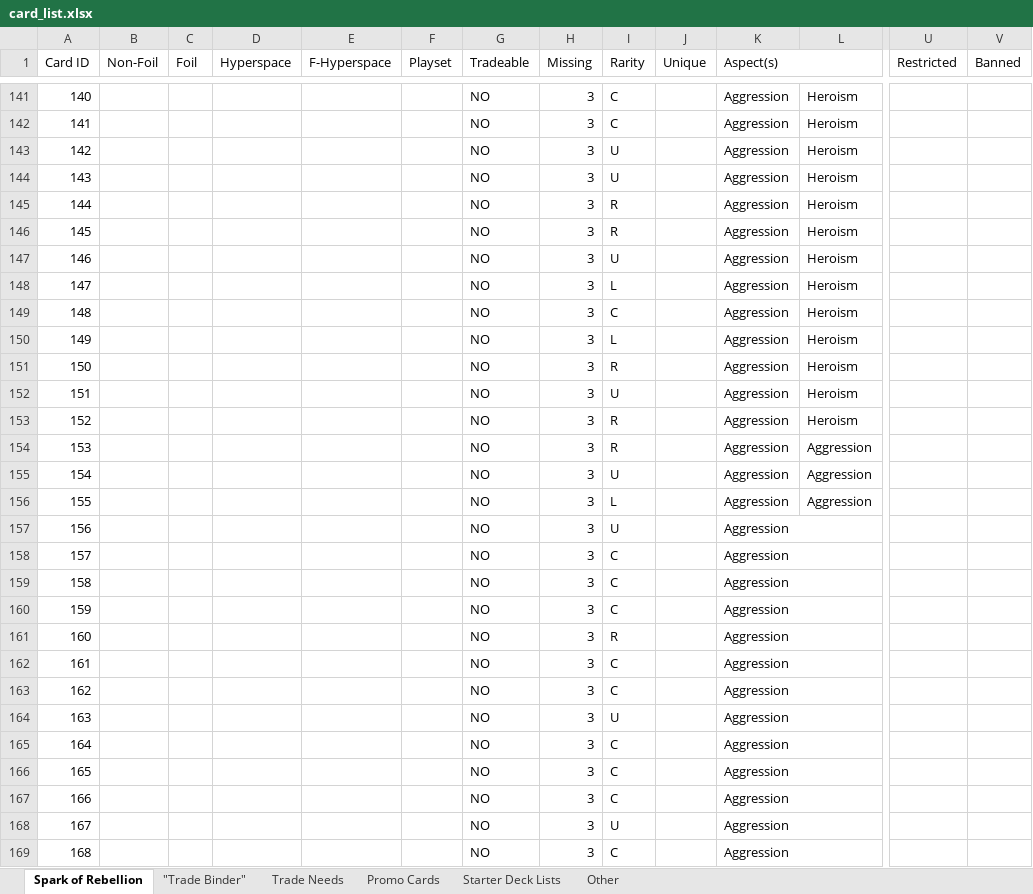
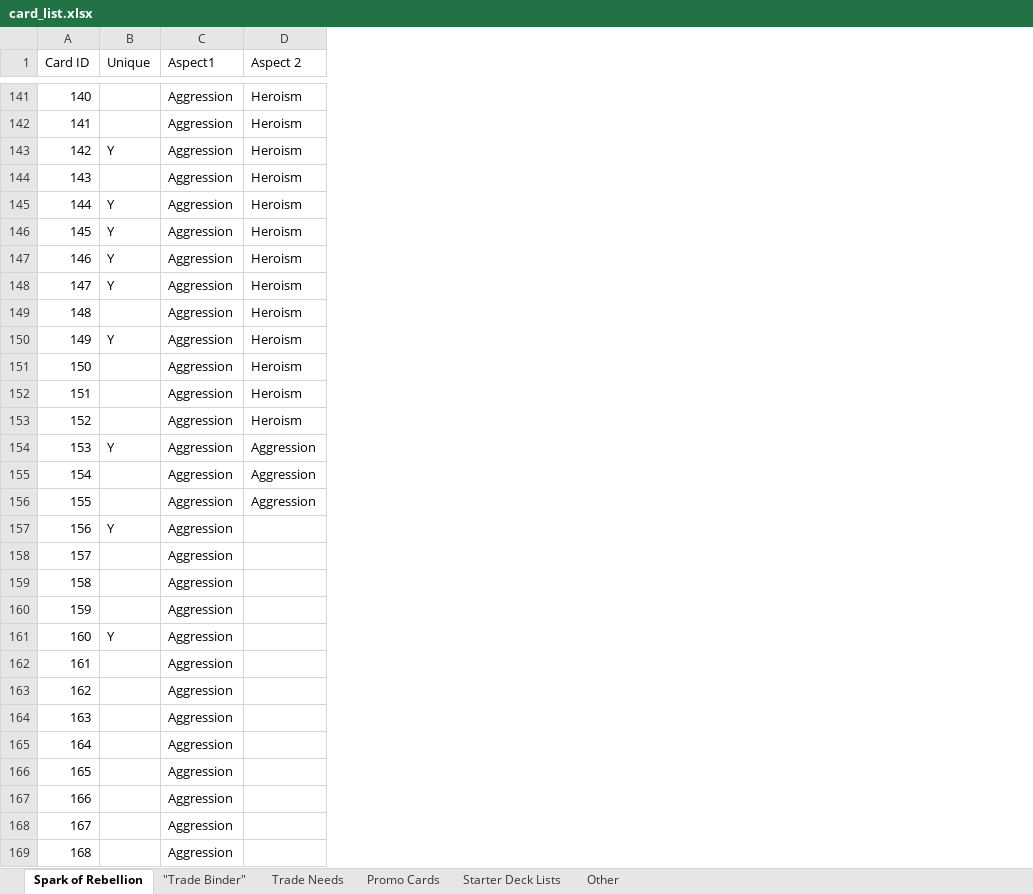
Before and after one commit to DunkyJay/SWU_app, an Excel workbook: card_list.xlsx, sheet Spark of Rebellion, drawn as a sheet; only a part is shown, gaps mark what is left out; values as stored, in another font and other column widths than the file's, no cell formats; charts and pictures and conditional formats and table styles not drawn; removed rows and columns are numbered as before the commit, all else as after; the diff covers the shown part only; the diff names each change by its address in the sheet, - before the commit and + after, or states it on an @@ line.

```diff
--- a/card_list.xlsx (sheet Spark of Rebellion)
+++ b/card_list.xlsx (sheet Spark of Rebellion)
-column B (Non-Foil), empty
-column C (Foil), empty
-column D (Hyperspace), empty
-column E (F-Hyperspace), empty
-column F (Playset), empty
-column G (Tradeable), rows 141-169: all NO
-column H (Missing), rows 141-169: all 3
-column I (Rarity), rows 141-169: C | C | U | U | R | R | U | L | C | L | R | U | R | R | U | L | U | C | C | C | R | C | C | U | C | C | C | U | C
-column U (Restricted), empty
-column V (Banned), empty
-C1: Aspect(s)
+C1: Aspect1
-K1:L1 merged
-D1: (empty)
+D1: Aspect 2
-B143 (Unique): (empty)
+B143 (Unique): Y
-B145:B148 (Unique): (empty)
+B145:B148 (Unique): Y
-B150 (Unique): (empty)
+B150 (Unique): Y
-B154 (Unique): (empty)
+B154 (Unique): Y
-B157 (Unique): (empty)
+B157 (Unique): Y
-K157:L157 merged
-K158:L158 merged
-K159:L159 merged
-K160:L160 merged
-B161 (Unique): (empty)
+B161 (Unique): Y
-K161:L161 merged
-K162:L162 merged
-K163:L163 merged
-K164:L164 merged
-K165:L165 merged
-K166:L166 merged
-K167:L167 merged
-K168:L168 merged
-K169:L169 merged
```
Also changed, not shown: 3 removed columns, 91 edited cells and merged cells elsewhere in this sheet, sheet Trade Needs, sheet "Trade Binder", cell formats, charts or pictures.
